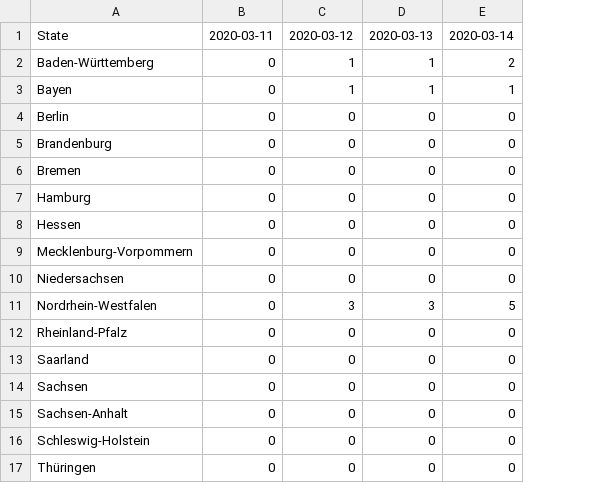
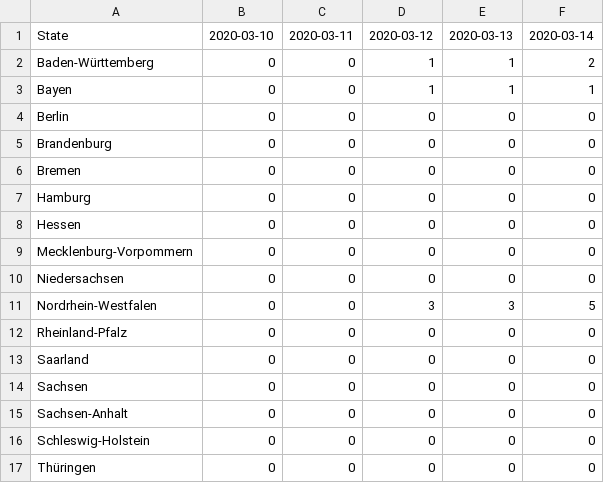
Before and after one commit to micgro42/COVID-19-DE, a CSV file: time_series/time-series-_19-covid-Deaths.csv, drawn as a sheet; the diff names each change by its address in the sheet, - before the commit and + after, or states it on an @@ line.

```diff
--- a/time_series/time-series-_19-covid-Deaths.csv
+++ b/time_series/time-series-_19-covid-Deaths.csv
+column C, rows 1-17: 2020-03-11 | 0 | 0 | 0 | 0 | 0 | 0 | 0 | 0 | 0 | 0 | 0 | 0 | 0 | 0 | 0 | 0
-B1: 2020-03-11
+B1: 2020-03-10
```
Also changed, not shown: time_series/time-series-_19-covid-Confirmed.csv, 1 other file.
